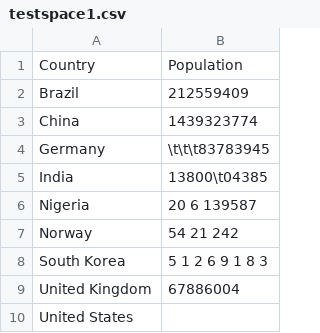
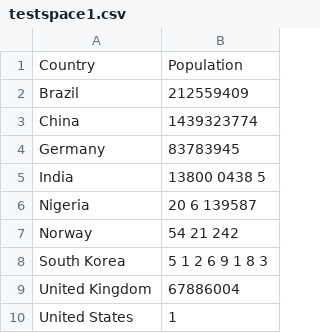
Before and after one commit to Nancy0129/22ECE551, a CSV file: 043_eval1/testspace1.csv, drawn as a sheet.

```diff
--- a/043_eval1/testspace1.csv
+++ b/043_eval1/testspace1.csv
@@ -3,4 +3,4 @@ Brazil,212559409
 China,  1439323774
-Germany,  \t\t\t83783945
-India,13800\t04385
+Germany,	83783945
+India,13800 0438	5
 Nigeria,  20  6  139587
@@ -9,2 +9,2 @@ South Korea,5 1 2 6 9 1 8 3
 United Kingdom,  67886004
-United States,
+United States, 1
```
Also changed, not shown: 4 other files.
